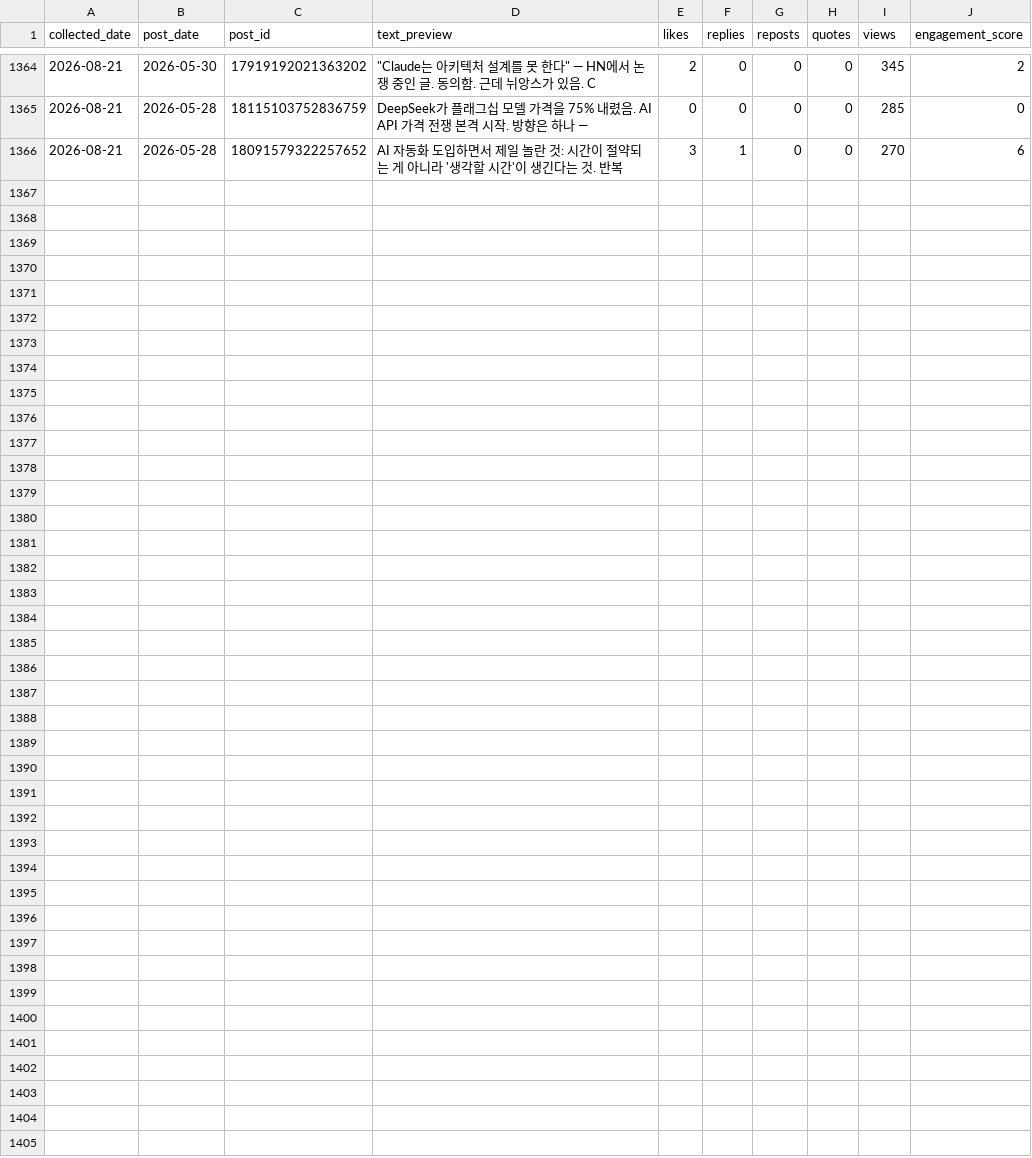
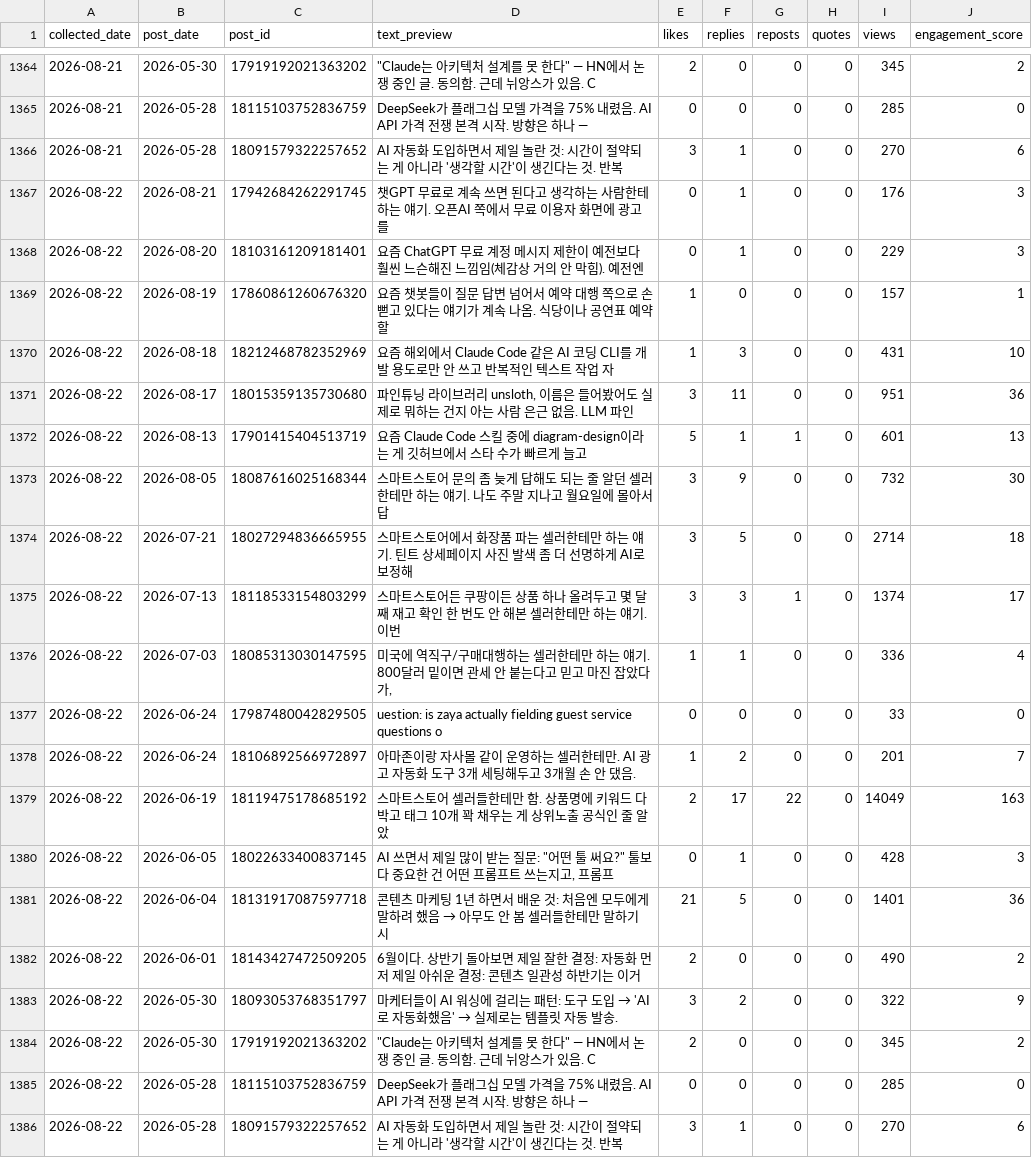
Before and after one commit to wjddytpq27/sebsonthebeach-threads, a CSV file: data/insights.csv, drawn as a sheet; only a part is shown, gaps mark what is left out.

Commit message:
data: track 2026-08-22

```diff
--- a/data/insights.csv
+++ b/data/insights.csv
@@ -1366 +1366,21 @@ collected_date,post_date,post_id,text_preview,likes,replies,reposts,quotes,views
 2026-08-21,2026-05-28,18091579322257652,AI 자동화 도입하면서 제일 놀란 것:  시간이 절약되는 게 아니라 '생각할 시간'이 생긴다는 것.  반복 ,3,1,0,0,270,6
+2026-08-22,2026-08-21,17942684262291745,챗GPT 무료로 계속 쓰면 된다고 생각하는 사람한테 하는 얘기. 오픈AI 쪽에서 무료 이용자 화면에 광고를 ,0,1,0,0,176,3
+2026-08-22,2026-08-20,18103161209181401,요즘 ChatGPT 무료 계정 메시지 제한이 예전보다 훨씬 느슨해진 느낌임(체감상 거의 안 막힘). 예전엔 ,0,1,0,0,229,3
+2026-08-22,2026-08-19,17860861260676320,요즘 챗봇들이 질문 답변 넘어서 예약 대행 쪽으로 손 뻗고 있다는 얘기가 계속 나옴. 식당이나 공연표 예약할,1,0,0,0,157,1
+2026-08-22,2026-08-18,18212468782352969,요즘 해외에서 Claude Code 같은 AI 코딩 CLI를 개발 용도로만 안 쓰고 반복적인 텍스트 작업 자,1,3,0,0,431,10
+2026-08-22,2026-08-17,18015359135730680,"파인튜닝 라이브러리 unsloth, 이름은 들어봤어도 실제로 뭐하는 건지 아는 사람 은근 없음. LLM 파인",3,11,0,0,951,36
+2026-08-22,2026-08-13,17901415404513719,요즘 Claude Code 스킬 중에 diagram-design이라는 게 깃허브에서 스타 수가 빠르게 늘고 ,5,1,1,0,601,13
+2026-08-22,2026-08-05,18087616025168344,스마트스토어 문의 좀 늦게 답해도 되는 줄 알던 셀러한테만 하는 얘기. 나도 주말 지나고 월요일에 몰아서 답,3,9,0,0,732,30
+2026-08-22,2026-07-21,18027294836665955,스마트스토어에서 화장품 파는 셀러한테만 하는 얘기. 틴트 상세페이지 사진 발색 좀 더 선명하게 AI로 보정해,3,5,0,0,2714,18
+2026-08-22,2026-07-13,18118533154803299,스마트스토어든 쿠팡이든 상품 하나 올려두고 몇 달째 재고 확인 한 번도 안 해본 셀러한테만 하는 얘기. 이번,3,3,1,0,1374,17
+2026-08-22,2026-07-03,18085313030147595,"미국에 역직구/구매대행하는 셀러한테만 하는 얘기. 800달러 밑이면 관세 안 붙는다고 믿고 마진 잡았다가, ",1,1,0,0,336,4
+2026-08-22,2026-06-24,17987480042829505,uestion: is zaya actually fielding guest service questions o,0,0,0,0,33,0
+2026-08-22,2026-06-24,18106892566972897,아마존이랑 자사몰 같이 운영하는 셀러한테만.  AI 광고 자동화 도구 3개 세팅해두고 3개월 손 안 댔음. ,1,2,0,0,201,7
+2026-08-22,2026-06-19,18119475178685192,스마트스토어 셀러들한테만 함.  상품명에 키워드 다 박고 태그 10개 꽉 채우는 게 상위노출 공식인 줄 알았,2,17,22,0,14049,163
+2026-08-22,2026-06-05,18022633400837145,"AI 쓰면서 제일 많이 받는 질문:  ""어떤 툴 써요?""  툴보다 중요한 건 어떤 프롬프트 쓰는지고, 프롬프",0,1,0,0,428,3
+2026-08-22,2026-06-04,18131917087597718,콘텐츠 마케팅 1년 하면서 배운 것:  처음엔 모두에게 말하려 했음 → 아무도 안 봄 셀러들한테만 말하기 시,21,5,0,0,1401,36
+2026-08-22,2026-06-01,18143427472509205,6월이다.  상반기 돌아보면 제일 잘한 결정: 자동화 먼저 제일 아쉬운 결정: 콘텐츠 일관성  하반기는 이거,2,0,0,0,490,2
+2026-08-22,2026-05-30,18093053768351797,마케터들이 AI 워싱에 걸리는 패턴:  도구 도입 → 'AI로 자동화했음' → 실제로는 템플릿 자동 발송. ,3,2,0,0,322,9
+2026-08-22,2026-05-30,17919192021363202,"""Claude는 아키텍처 설계를 못 한다"" — HN에서 논쟁 중인 글.  동의함. 근데 뉘앙스가 있음.  C",2,0,0,0,345,2
+2026-08-22,2026-05-28,18115103752836759,DeepSeek가 플래그십 모델 가격을 75% 내렸음.  AI API 가격 전쟁 본격 시작. 방향은 하나 —,0,0,0,0,285,0
+2026-08-22,2026-05-28,18091579322257652,AI 자동화 도입하면서 제일 놀란 것:  시간이 절약되는 게 아니라 '생각할 시간'이 생긴다는 것.  반복 ,3,1,0,0,270,6
```
Also changed, not shown: data/follower_log.csv.
